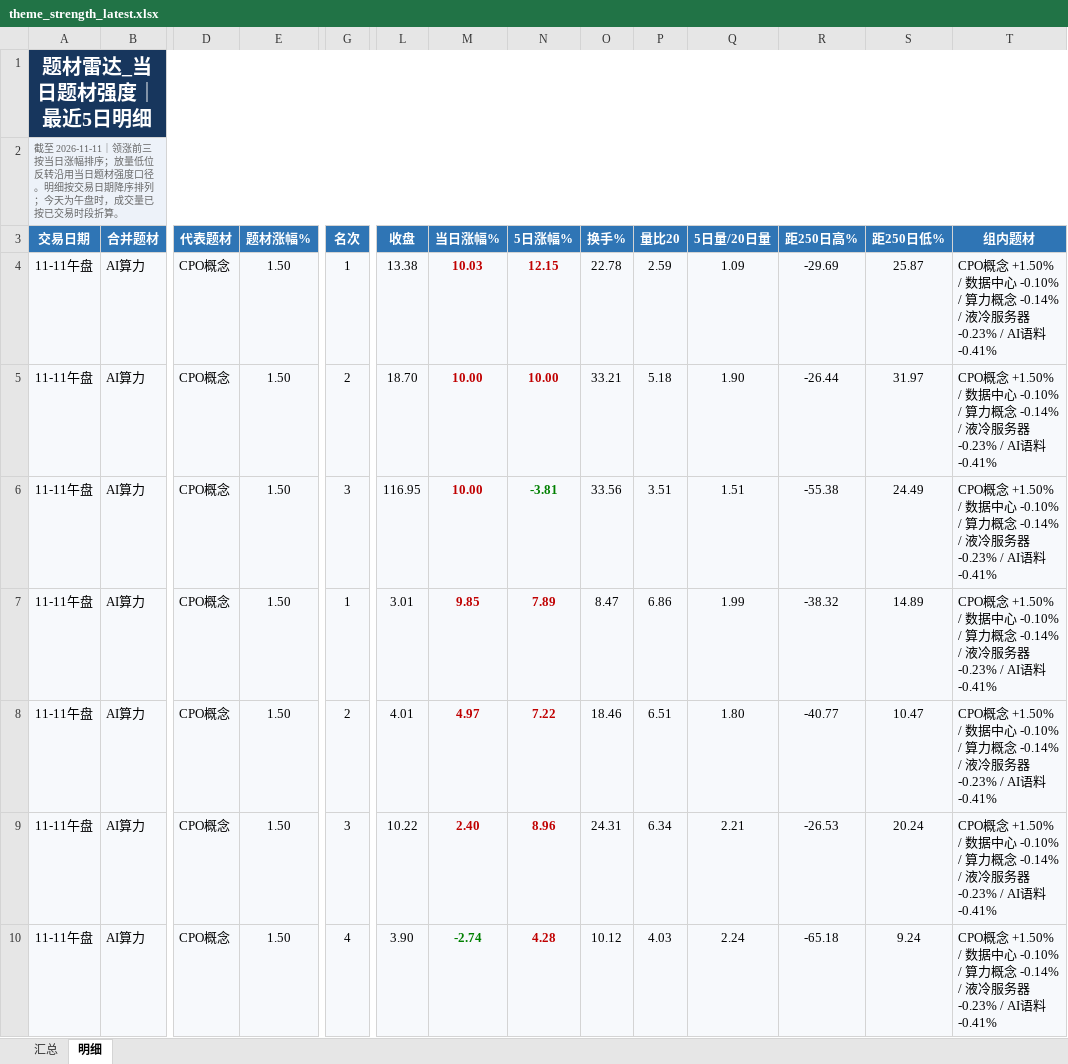
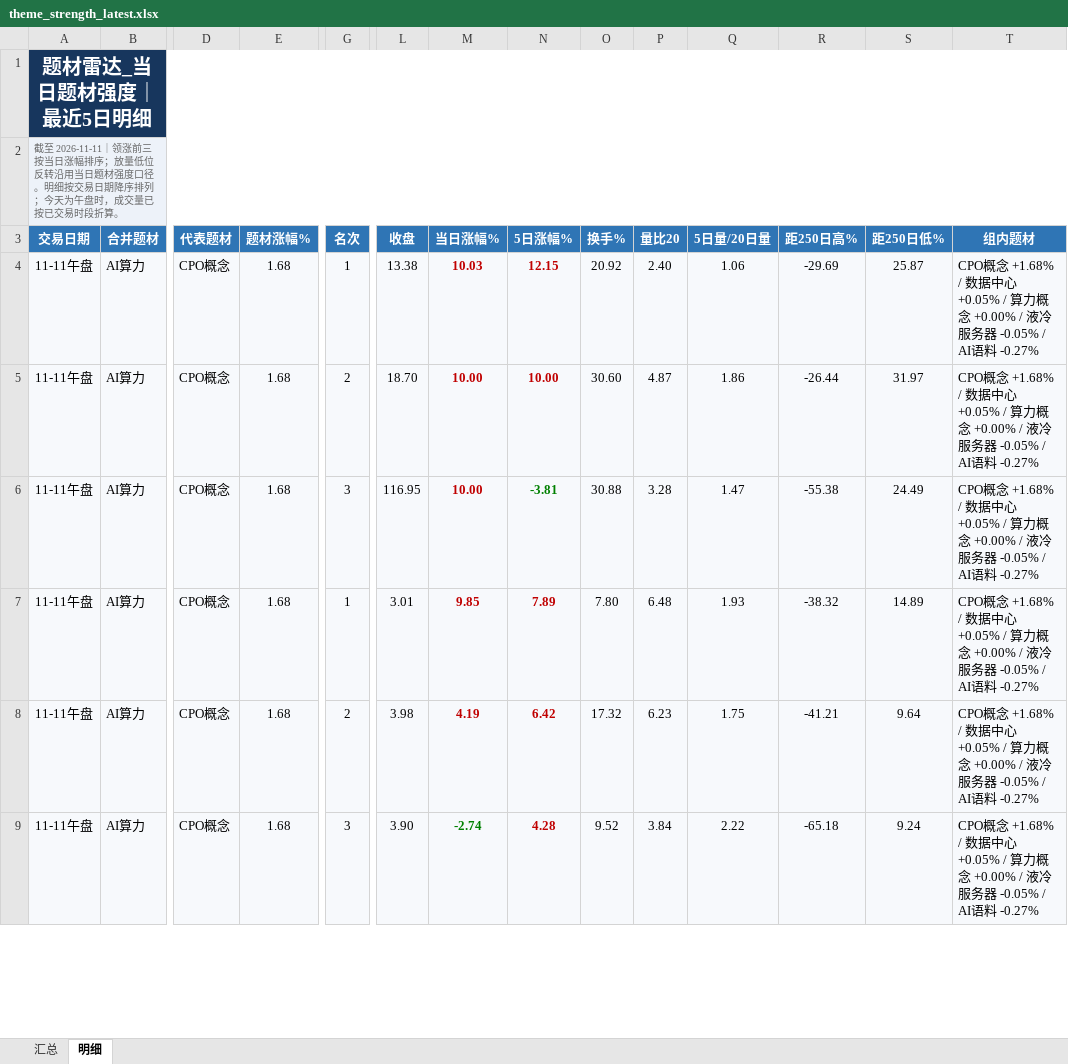
Before and after one commit to nancybhc/a-share-blast-lab, an Excel workbook: data/theme_strength_latest.xlsx, sheet 明细, drawn as a sheet; only a part is shown, gaps mark what is left out; values as stored, in another font and other column widths than the file's, no borders; removed rows and columns are numbered as before the commit, all else as after; rows hold the shown columns only; the diff covers the shown part only; the diff names each change by its address in the sheet, - before the commit and + after, or states it on an @@ line.

```diff
--- a/data/theme_strength_latest.xlsx (sheet 明细)
+++ b/data/theme_strength_latest.xlsx (sheet 明细)
-E4:E8 (题材涨幅%): 1.50
+E4:E8 (题材涨幅%): 1.68
-O4 (换手%): 22.78
+O4 (换手%): 20.92
-P4 (量比20): 2.59
+P4 (量比20): 2.40
-Q4 (5日量/20日量): 1.09
+Q4 (5日量/20日量): 1.06
-T4:T8 (组内题材): CPO概念 +1.50% / 数据中心 -0.10% / 算力概念 -0.14% / 液冷服务器 -0.23% / AI语料 -0.41%
+T4:T8 (组内题材): CPO概念 +1.68% / 数据中心 +0.05% / 算力概念 +0.00% / 液冷服务器 -0.05% / AI语料 -0.27%
-O5 (换手%): 33.21
+O5 (换手%): 30.60
-P5 (量比20): 5.18
+P5 (量比20): 4.87
-Q5 (5日量/20日量): 1.90
+Q5 (5日量/20日量): 1.86
-O6 (换手%): 33.56
+O6 (换手%): 30.88
-P6 (量比20): 3.51
+P6 (量比20): 3.28
-Q6 (5日量/20日量): 1.51
+Q6 (5日量/20日量): 1.47
-O7 (换手%): 8.47
+O7 (换手%): 7.80
-P7 (量比20): 6.86
+P7 (量比20): 6.48
-Q7 (5日量/20日量): 1.99
+Q7 (5日量/20日量): 1.93
-L8 (收盘): 4.01
+L8 (收盘): 3.98
-M8 (当日涨幅%): 4.97
+M8 (当日涨幅%): 4.19
-N8 (5日涨幅%): 7.22
+N8 (5日涨幅%): 6.42
-O8 (换手%): 18.46
+O8 (换手%): 17.32
-P8 (量比20): 6.51
+P8 (量比20): 6.23
-Q8 (5日量/20日量): 1.80
+Q8 (5日量/20日量): 1.75
-R8 (距250日高%): -40.77
+R8 (距250日高%): -41.21
-S8 (距250日低%): 10.47
+S8 (距250日低%): 9.64
-row 9: 11-11午盘 | AI算力 | CPO概念 | 1.50 | 3 | 10.22 | 2.40 | 8.96 | 24.31 | 6.34 | 2.21 | -26.53 | 20.24 | CPO概念 +1.50% / 数据中心 -0.10% / 算力概念 -0.14% / 液冷服务器 -0.23% / AI语料 -0.41%
-E9 (题材涨幅%): 1.50
+E9 (题材涨幅%): 1.68
-G9 (名次): 4
+G9 (名次): 3
-O9 (换手%): 10.12
+O9 (换手%): 9.52
-P9 (量比20): 4.03
+P9 (量比20): 3.84
-Q9 (5日量/20日量): 2.24
+Q9 (5日量/20日量): 2.22
-T9 (组内题材): CPO概念 +1.50% / 数据中心 -0.10% / 算力概念 -0.14% / 液冷服务器 -0.23% / AI语料 -0.41%
+T9 (组内题材): CPO概念 +1.68% / 数据中心 +0.05% / 算力概念 +0.00% / 液冷服务器 -0.05% / AI语料 -0.27%
```
Also changed, not shown: 26 added rows, 7 removed rows and 154 edited cells elsewhere in this sheet, sheet 汇总, 8 other files.
